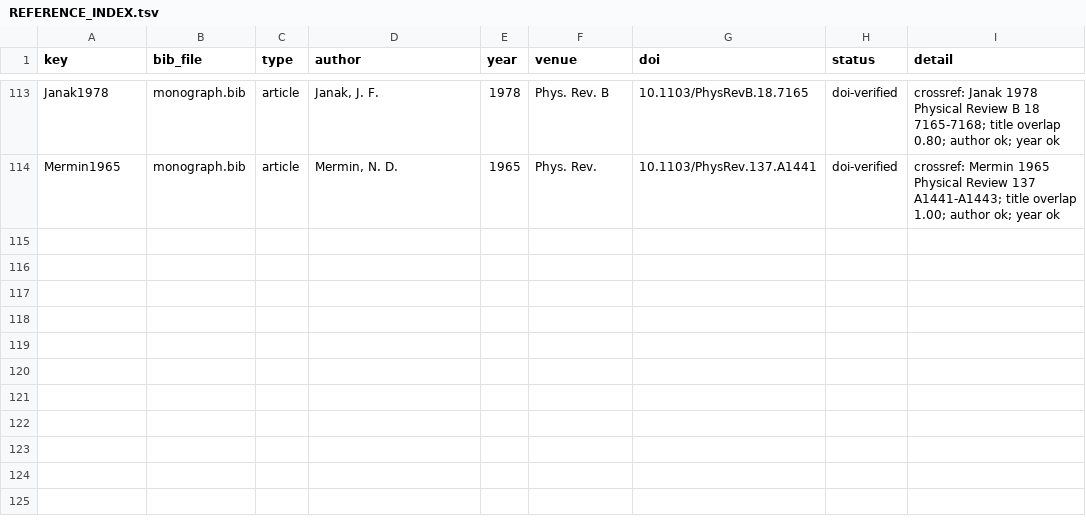
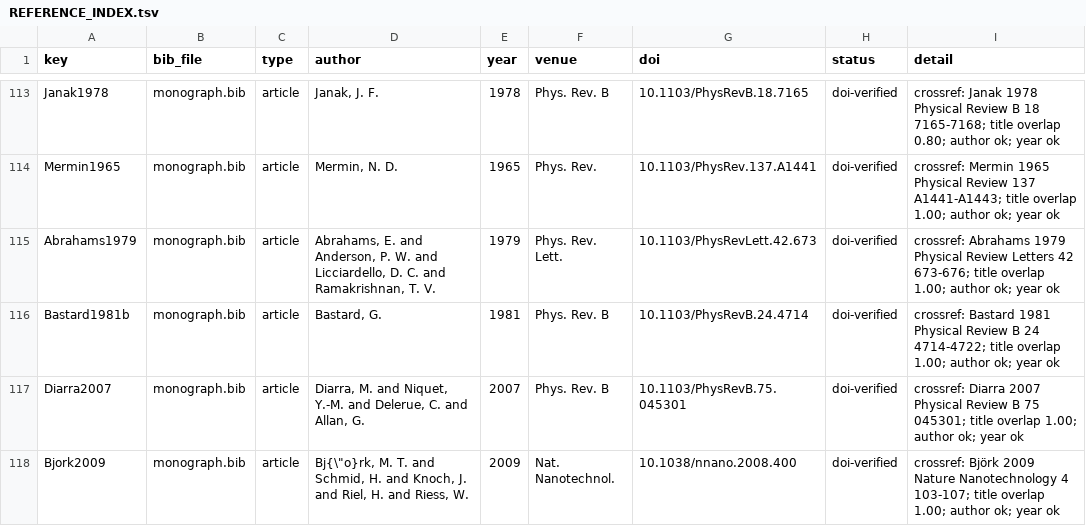
Before and after one commit to mahmuoudAE/iwo-tft-tcad-dft, a TSV file: research_monograph/evidence/REFERENCE_INDEX.tsv, drawn as a sheet; only a part is shown, gaps mark what is left out; the diff names each change by its address in the sheet, - before the commit and + after, or states it on an @@ line.

```diff
--- a/research_monograph/evidence/REFERENCE_INDEX.tsv
+++ b/research_monograph/evidence/REFERENCE_INDEX.tsv
+row 115: Abrahams1979 | monograph.bib | article | Abrahams, E. and Anderson, P. W. and Licciardello, D. C. and Ramakrishnan, T. V. | 1979 | Phys. Rev. Lett. | 10.1103/PhysRevLett.42.673 | doi-verified | crossref: Abrahams 1979 Physical Review Letters 42 673-676; title overlap 1.00; author ok; year ok
+row 116: Bastard1981b | monograph.bib | article | Bastard, G. | 1981 | Phys. Rev. B | 10.1103/PhysRevB.24.4714 | doi-verified | crossref: Bastard 1981 Physical Review B 24 4714-4722; title overlap 1.00; author ok; year ok
+row 117: Diarra2007 | monograph.bib | article | Diarra, M. and Niquet, Y.-M. and Delerue, C. and Allan, G. | 2007 | Phys. Rev. B | 10.1103/PhysRevB.75.045301 | doi-verified | crossref: Diarra 2007 Physical Review B 75 045301; title overlap 1.00; author ok; year ok
+row 118: Bjork2009 | monograph.bib | article | Bj{\"o}rk, M. T. and Schmid, H. and Knoch, J. and Riel, H. and Riess, W. | 2009 | Nat. Nanotechnol. | 10.1038/nnano.2008.400 | doi-verified | crossref: Björk 2009 Nature Nanotechnology 4 103-107; title overlap 1.00; author ok; year ok
```
Also changed, not shown: research_monograph/evidence/FACT_REGISTRY.tsv, 7 other files.
